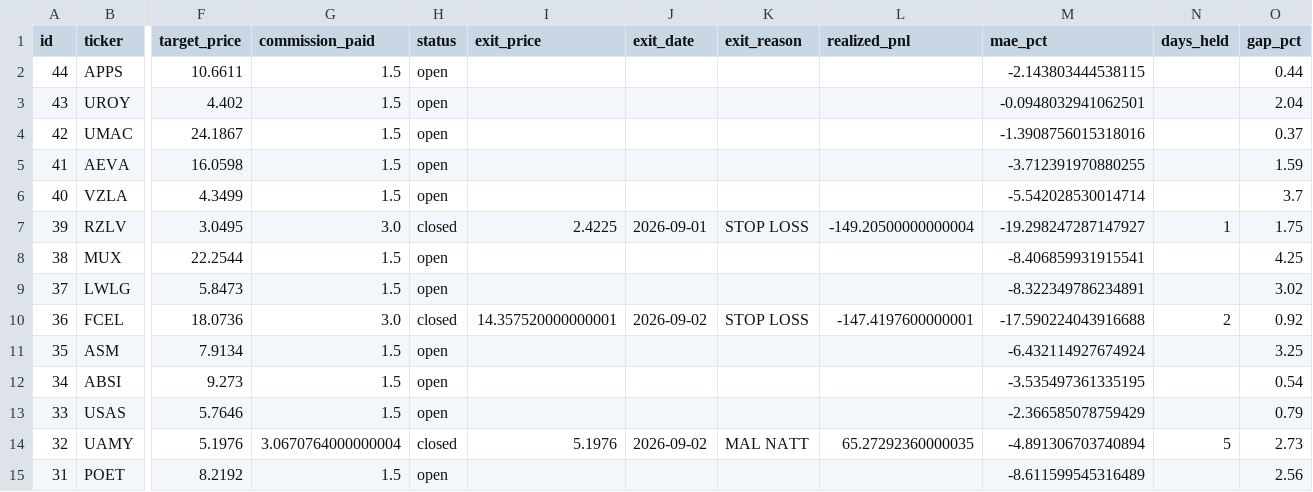
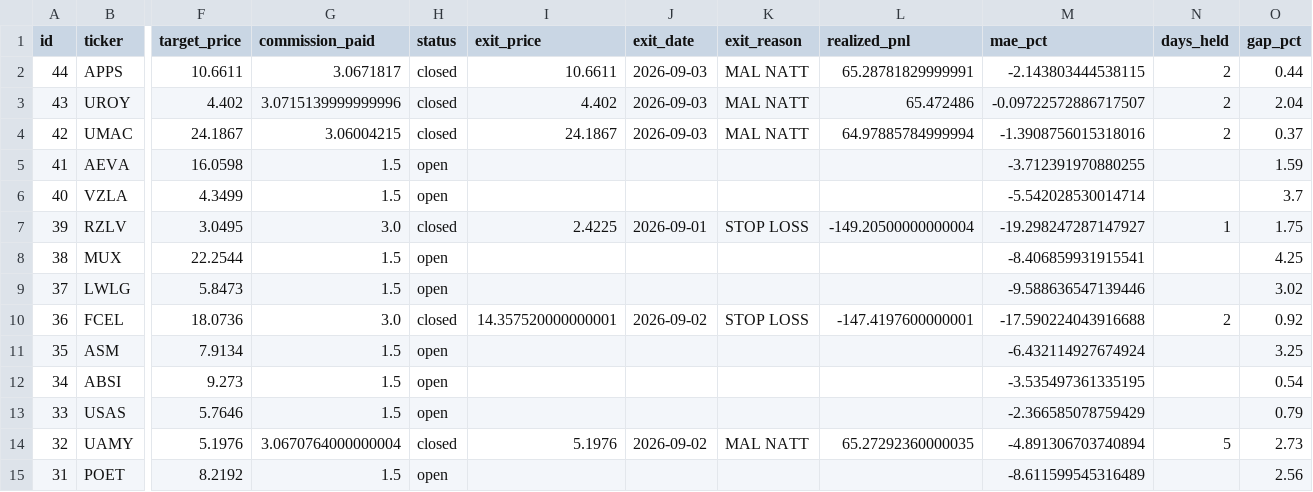
Before and after one commit to benjaminneilan16/small-cap, a CSV file: reports/positions_us.csv, drawn as a sheet; only a part is shown, gaps mark what is left out; the diff names each change by its address in the sheet, - before the commit and + after, or states it on an @@ line.

```diff
--- a/reports/positions_us.csv
+++ b/reports/positions_us.csv
-G2 (commission_paid): 1.5
+G2 (commission_paid): 3.0671817
-H2:H4 (status): open
+H2:H4 (status): closed
-I2 (exit_price): (empty)
+I2 (exit_price): 10.6611
-J2:J4 (exit_date): (empty)
+J2:J4 (exit_date): 2026-09-03
-K2:K4 (exit_reason): (empty)
+K2:K4 (exit_reason): MAL NATT
-L2 (realized_pnl): (empty)
+L2 (realized_pnl): 65.28781829999991
-N2:N4 (days_held): (empty)
+N2:N4 (days_held): 2
-G3 (commission_paid): 1.5
+G3 (commission_paid): 3.0715139999999996
-I3 (exit_price): (empty)
+I3 (exit_price): 4.402
-L3 (realized_pnl): (empty)
+L3 (realized_pnl): 65.472486
-M3 (mae_pct): -0.0948032941062501
+M3 (mae_pct): -0.09722572886717507
-G4 (commission_paid): 1.5
+G4 (commission_paid): 3.06004215
-I4 (exit_price): (empty)
+I4 (exit_price): 24.1867
-L4 (realized_pnl): (empty)
+L4 (realized_pnl): 64.97885784999994
-M9 (mae_pct): -8.322349786234891
+M9 (mae_pct): -9.588636547139446
```
Also changed, not shown: reports/orders_us.csv, 3 other files.
